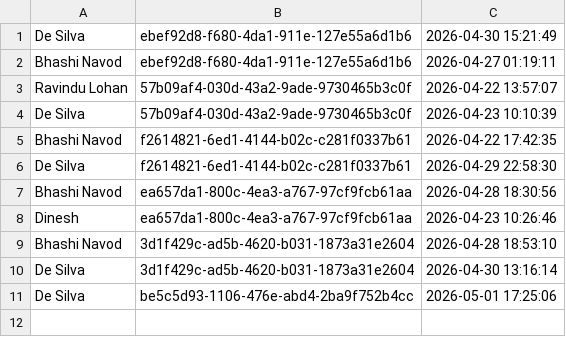
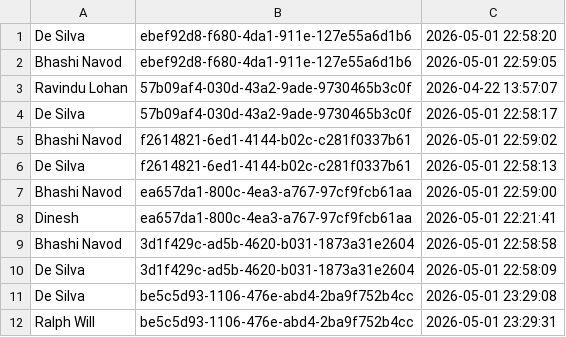
Before and after one commit to it25103799/Real-Estate-Property-Portal-G32, a TSV file: src/main/webapp/WEB-INF/inquiry_reads.tsv, drawn as a sheet.

```diff
--- a/src/main/webapp/WEB-INF/inquiry_reads.tsv
+++ b/src/main/webapp/WEB-INF/inquiry_reads.tsv
@@ -1,11 +1,12 @@
-De Silva	ebef92d8-f680-4da1-911e-127e55a6d1b6	2026-04-30 15:21:49
-Bhashi Navod	ebef92d8-f680-4da1-911e-127e55a6d1b6	2026-04-27 01:19:11
+De Silva	ebef92d8-f680-4da1-911e-127e55a6d1b6	2026-05-01 22:58:20
+Bhashi Navod	ebef92d8-f680-4da1-911e-127e55a6d1b6	2026-05-01 22:59:05
 Ravindu Lohan	57b09af4-030d-43a2-9ade-9730465b3c0f	2026-04-22 13:57:07
-De Silva	57b09af4-030d-43a2-9ade-9730465b3c0f	2026-04-23 10:10:39
-Bhashi Navod	f2614821-6ed1-4144-b02c-c281f0337b61	2026-04-22 17:42:35
-De Silva	f2614821-6ed1-4144-b02c-c281f0337b61	2026-04-29 22:58:30
-Bhashi Navod	ea657da1-800c-4ea3-a767-97cf9fcb61aa	2026-04-28 18:30:56
-Dinesh	ea657da1-800c-4ea3-a767-97cf9fcb61aa	2026-04-23 10:26:46
-Bhashi Navod	3d1f429c-ad5b-4620-b031-1873a31e2604	2026-04-28 18:53:10
-De Silva	3d1f429c-ad5b-4620-b031-1873a31e2604	2026-04-30 13:16:14
-De Silva	be5c5d93-1106-476e-abd4-2ba9f752b4cc	2026-05-01 17:25:06
+De Silva	57b09af4-030d-43a2-9ade-9730465b3c0f	2026-05-01 22:58:17
+Bhashi Navod	f2614821-6ed1-4144-b02c-c281f0337b61	2026-05-01 22:59:02
+De Silva	f2614821-6ed1-4144-b02c-c281f0337b61	2026-05-01 22:58:13
+Bhashi Navod	ea657da1-800c-4ea3-a767-97cf9fcb61aa	2026-05-01 22:59:00
+Dinesh	ea657da1-800c-4ea3-a767-97cf9fcb61aa	2026-05-01 22:21:41
+Bhashi Navod	3d1f429c-ad5b-4620-b031-1873a31e2604	2026-05-01 22:58:58
+De Silva	3d1f429c-ad5b-4620-b031-1873a31e2604	2026-05-01 22:58:09
+De Silva	be5c5d93-1106-476e-abd4-2ba9f752b4cc	2026-05-01 23:29:08
+Ralph Will	be5c5d93-1106-476e-abd4-2ba9f752b4cc	2026-05-01 23:29:31
```
Also changed, not shown: src/main/webapp/WEB-INF/inquiry_messages.tsv, src/main/webapp/WEB-INF/inquiry_threads.tsv, 3 other files.
